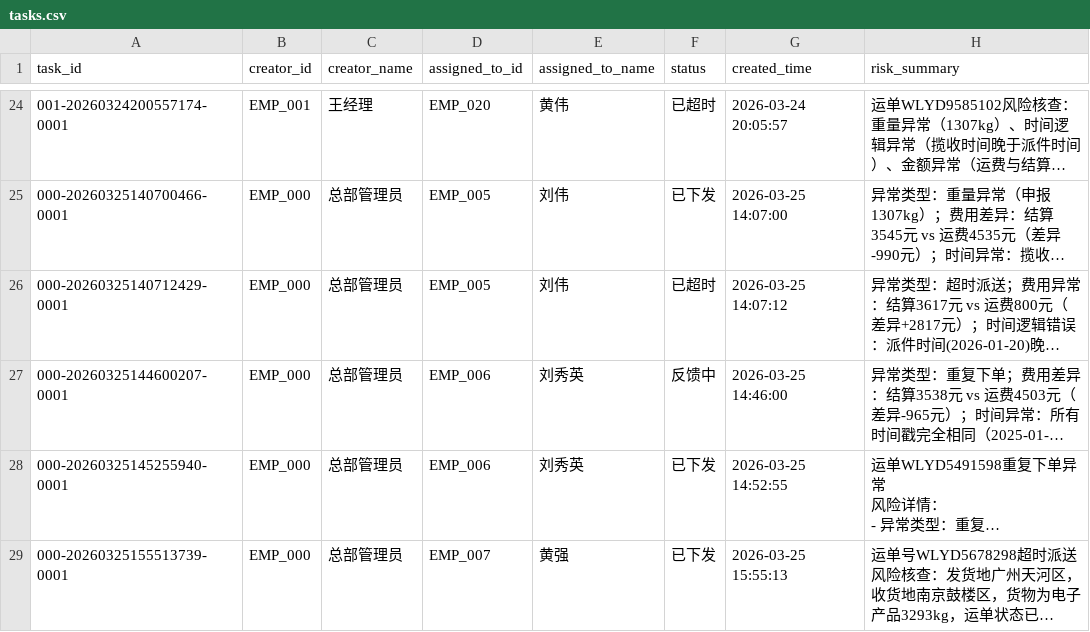
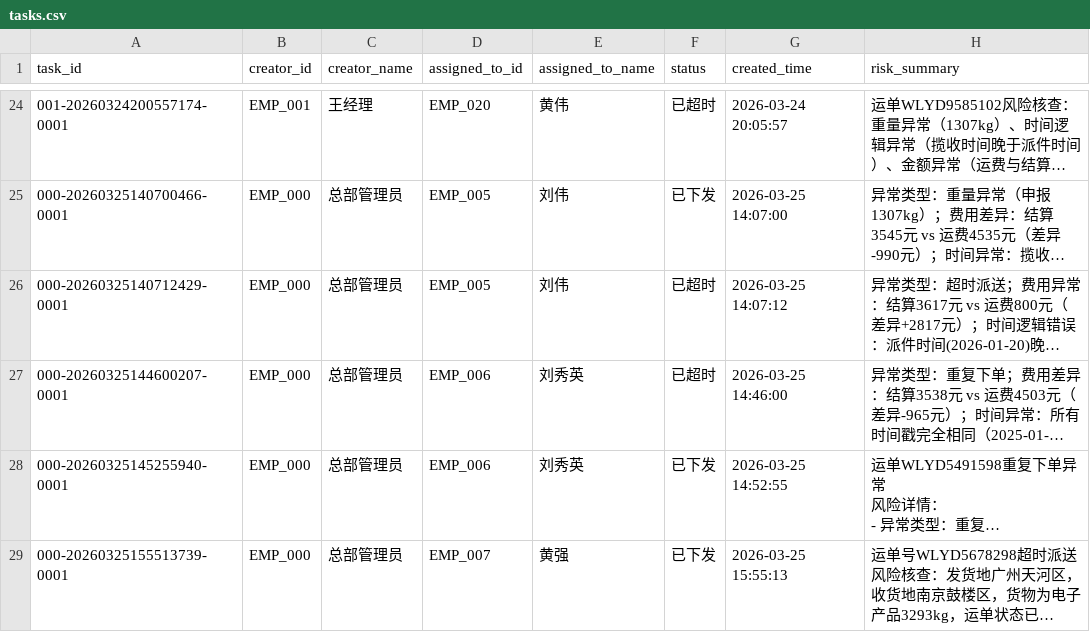
Before and after one commit to charrychen1024/DJAgent, a CSV file: data/tasks.csv, drawn as a sheet; only a part is shown, gaps mark what is left out; long unchanged cells end in …; the diff names each change by its address in the sheet, - before the commit and + after, or states it on an @@ line.

```diff
--- a/data/tasks.csv
+++ b/data/tasks.csv
-F27 (status): 反馈中
+F27 (status): 已超时
```
Also changed, not shown: 18 other files.
